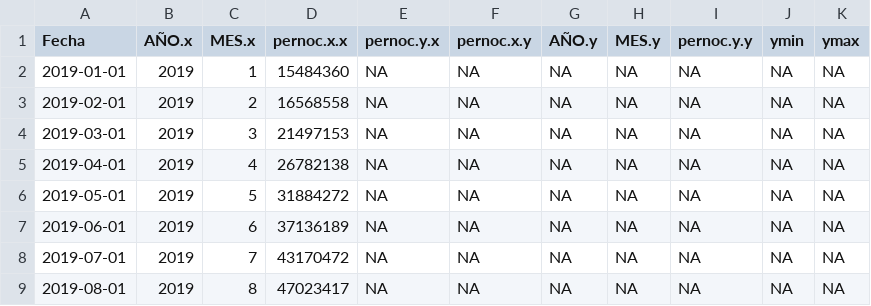
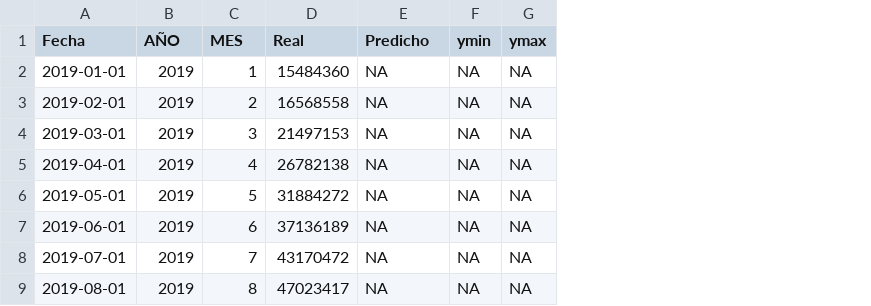
Before and after one commit to andreucs/vis-proy, a CSV file: data/arima_data.csv, drawn as a sheet; only a part is shown; the diff names each change by its address in the sheet, - before the commit and + after, or states it on an @@ line.

Commit message:
update arima data

```diff
--- a/data/arima_data.csv
+++ b/data/arima_data.csv
-column F (pernoc.x.y), rows 2-9: all NA
-column G (AÑO.y), rows 2-9: all NA
-column H (MES.y), rows 2-9: all NA
-column I (pernoc.y.y), rows 2-9: all NA
-B1: AÑO.x
+B1: AÑO
-C1: MES.x
+C1: MES
-D1: pernoc.x.x
+D1: Real
-E1: pernoc.y.x
+E1: Predicho
```
Also changed, not shown: 1 other file.
